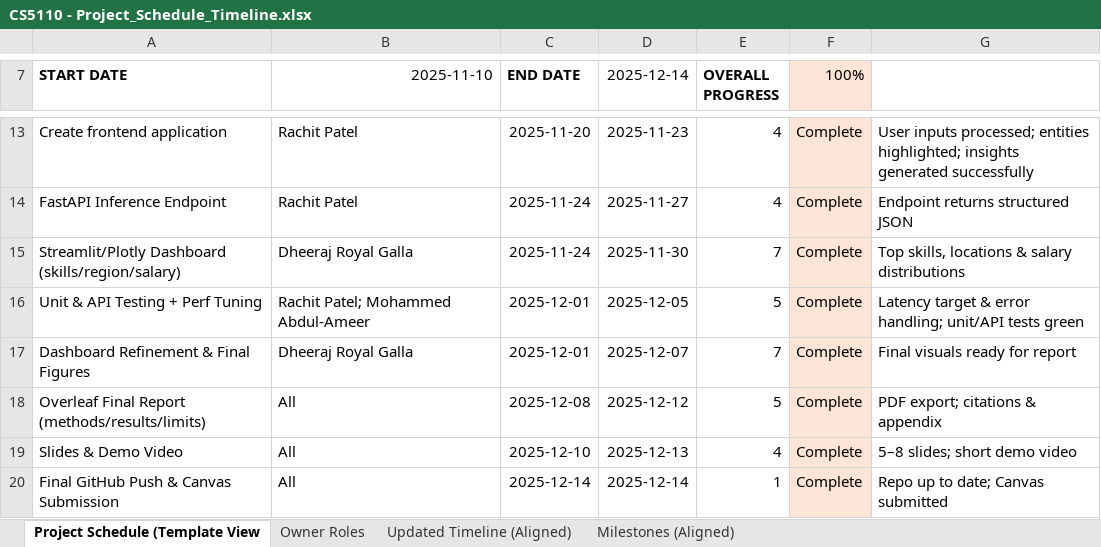
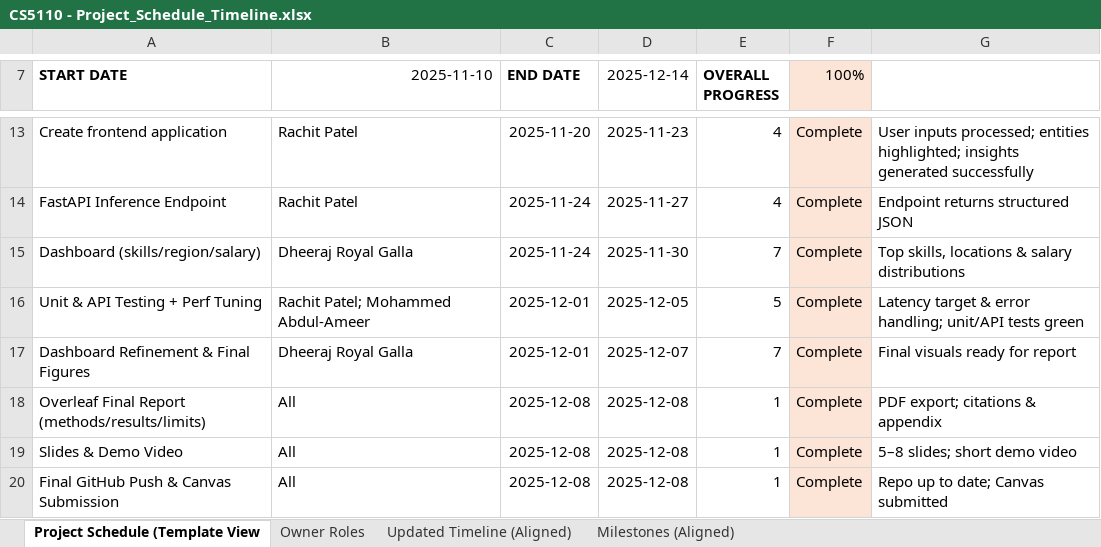
Before and after one commit to PatelRachit/Linkedin-Jobs-Analysis, an Excel workbook: CS5110 - Project_Schedule_Timeline.xlsx, sheet Project Schedule (Template View, drawn as a sheet; only a part is shown, gaps mark what is left out; values as stored, in another font and other column widths than the file's, no borders; the diff names each change by its address in the sheet, - before the commit and + after, or states it on an @@ line.

Commit message:
updated the excel with all dates updated

```diff
--- a/CS5110 - Project_Schedule_Timeline.xlsx (sheet Project Schedule (Template View)
+++ b/CS5110 - Project_Schedule_Timeline.xlsx (sheet Project Schedule (Template View)
-A15 (START DATE): Streamlit/Plotly Dashboard (skills/region/salary)
+A15 (START DATE): Dashboard (skills/region/salary)
-D18 (2025-12-14): 2025-12-12
+D18 (2025-12-14): 2025-12-08
-E18 (OVERALL PROGRESS): 5
+E18 (OVERALL PROGRESS): 1
-C19 (END DATE): 2025-12-10
+C19 (END DATE): 2025-12-08
-D19 (2025-12-14): 2025-12-13
+D19 (2025-12-14): 2025-12-08
-E19 (OVERALL PROGRESS): 4
+E19 (OVERALL PROGRESS): 1
-C20 (END DATE): 2025-12-14
+C20 (END DATE): 2025-12-08
-D20 (2025-12-14): 2025-12-14
+D20 (2025-12-14): 2025-12-08
```
Also changed, not shown: 1 other file.
